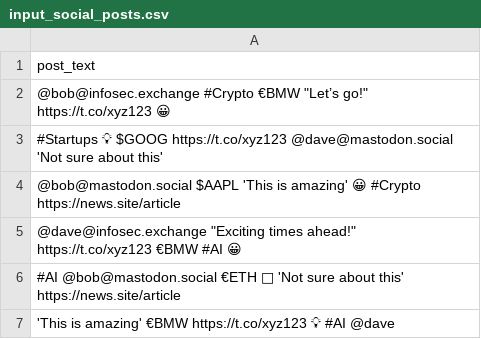
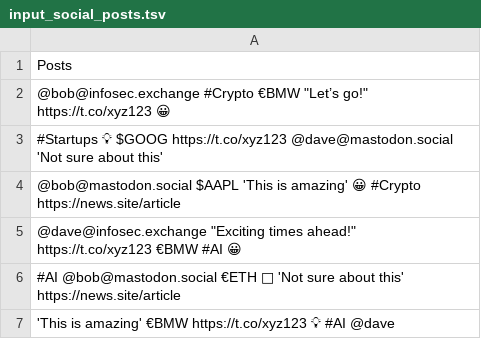
Before and after one commit to BDA-KTS/extract_urls_mentions_hashtags, a TSV file: data/input_social_posts.tsv (was data/input_social_posts.csv), drawn as a sheet; only a part is shown.

```diff
--- a/data/input_social_posts.csv
+++ b/data/input_social_posts.tsv
@@ -1,2 +1,2 @@
-post_text
+Posts
 "@bob@infosec.exchange #Crypto €BMW ""Let’s go!"" https://t.co/xyz123 😀"
```
Also changed, not shown: 7 other files.
